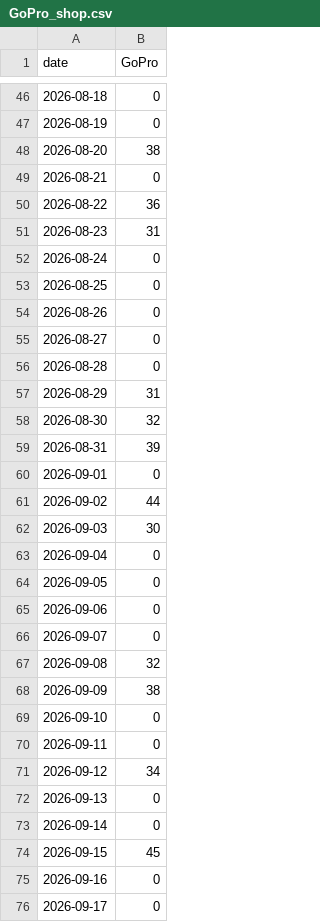
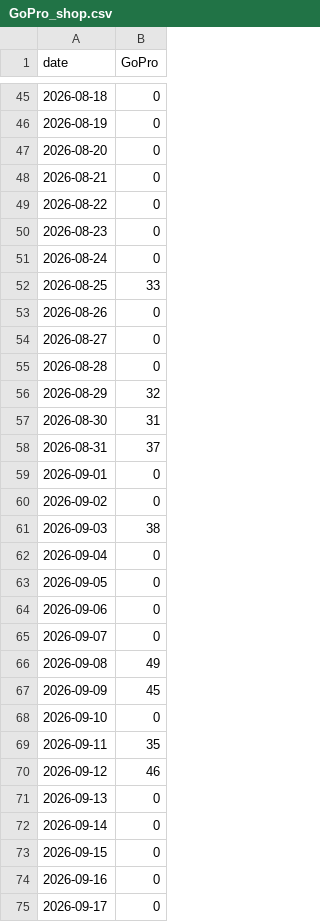
Before and after one commit to bgxhy/social-information-investors, a CSV file: data/trends/GoPro_shop.csv, drawn as a sheet; only a part is shown, gaps mark what is left out; the diff covers the shown part only.

```diff
--- a/data/trends/GoPro_shop.csv
+++ b/data/trends/GoPro_shop.csv
@@ -47,8 +46,8 @@ date,GoPro
 2026-08-19,0
-2026-08-20,38
+2026-08-20,0
 2026-08-21,0
-2026-08-22,36
-2026-08-23,31
+2026-08-22,0
+2026-08-23,0
 2026-08-24,0
-2026-08-25,0
+2026-08-25,33
 2026-08-26,0
@@ -56,8 +55,8 @@ date,GoPro
 2026-08-28,0
-2026-08-29,31
-2026-08-30,32
-2026-08-31,39
+2026-08-29,32
+2026-08-30,31
+2026-08-31,37
 2026-09-01,0
-2026-09-02,44
-2026-09-03,30
+2026-09-02,0
+2026-09-03,38
 2026-09-04,0
@@ -66,10 +65,10 @@ date,GoPro
 2026-09-07,0
-2026-09-08,32
-2026-09-09,38
+2026-09-08,49
+2026-09-09,45
 2026-09-10,0
-2026-09-11,0
-2026-09-12,34
+2026-09-11,35
+2026-09-12,46
 2026-09-13,0
 2026-09-14,0
-2026-09-15,45
+2026-09-15,0
 2026-09-16,0
```
Also changed, not shown: 1 added row, 1 removed row and 57 edited cells elsewhere in this file, data/signals.csv, data/trends/Oatly_web.csv, 36 other files.
